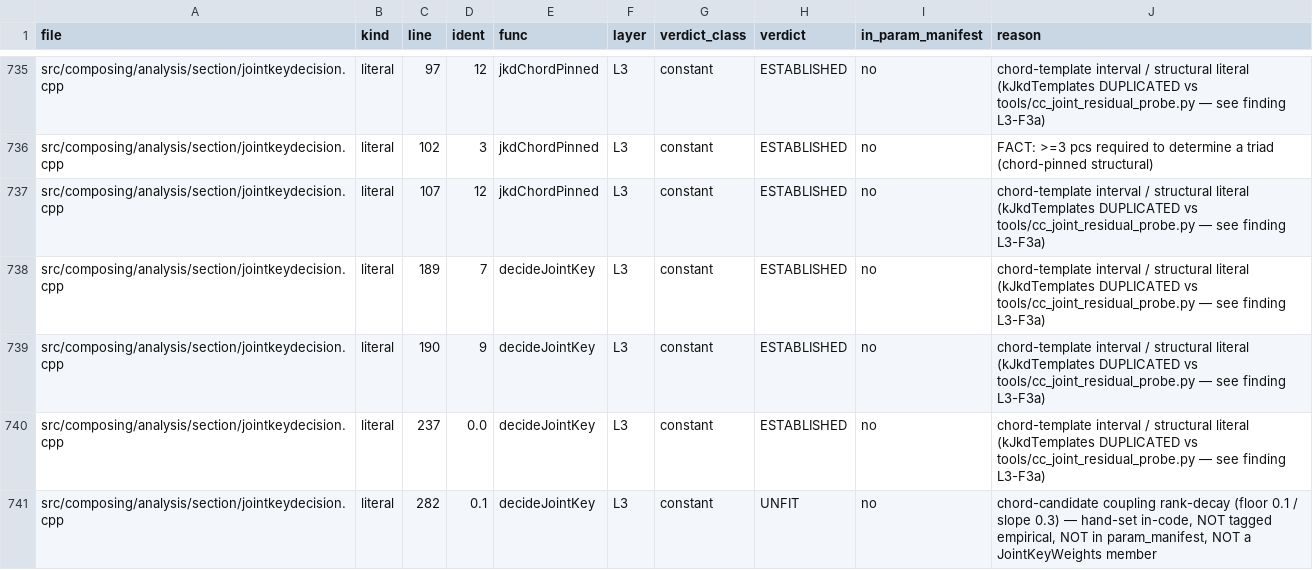
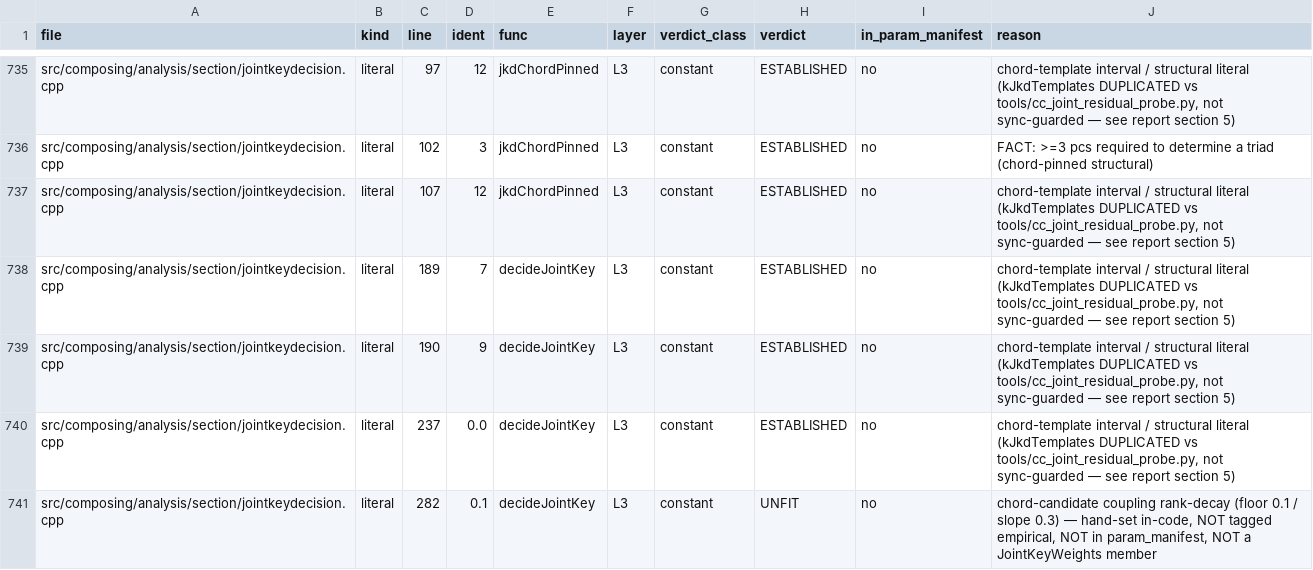
Before and after one commit to slimvince/MuseScore, a CSV file: tools/audit/l3/pass1_dispositions.csv, drawn as a sheet; only a part is shown, gaps mark what is left out; the diff covers the shown part only; the diff names each change by its address in the sheet, - before the commit and + after, or states it on an @@ line.

Commit message:
docs(cc): L3 audit PASS-1 unblind fold — register rows, DT-21, STATUS + handoff, report §9
Task 5 (post-freeze 61dabd86d1, blinding lifted; OPEN_ITEMS/DEFECT_TYPES/STATUS read in
that order). Cross-referenced the 8 pass-1 findings to the register: OI-90 (file-table
mis-tag → promotes new type DT-21), OI-91 (L3 emission constants absent from param_manifest
— the L3 twin of OI-87, DT-2, feeds OI-6/EG-5), OI-92 (kJkdTemplates C++/Python dup, DT-3),
OI-93 (two chord/ back-edges, DT-19), OI-94 (contract deferrals), OI-95 (tooling debt);
OI-75 re-confirmed (keyConfidence/keyAlternatives unconsumed); OI-84 flipped with the L3
pass-1 result. STATUS prepended, cowork_handoff entry appended, report §9 finalized.
Self-check fix: removed a self-invented 'L3-Fn' finding-numbering scheme (convention) —
report/register/disposition reasons now use real OI IDs / plain wording; disposition
verdicts BYTE-IDENTICAL (1943 rows, same distribution). Certification NOT granted — pass 2
+ P6 error-rate owed; decision returns to the user. Read-only; no src/constant/golden change.

```diff
--- a/tools/audit/l3/pass1_dispositions.csv
+++ b/tools/audit/l3/pass1_dispositions.csv
-J735 (reason): …DUPLICATED vs tools/cc_joint_residual_probe.py — see finding L3-F3a)
+J735 (reason): …DUPLICATED vs tools/cc_joint_residual_probe.py, not sync-guarded — see report section 5)
-J737:J740 (reason): …DUPLICATED vs tools/cc_joint_residual_probe.py — see finding L3-F3a)
+J737:J740 (reason): …DUPLICATED vs tools/cc_joint_residual_probe.py, not sync-guarded — see report section 5)
```
Also changed, not shown: 65 edited cells elsewhere in this file, 7 other files.
